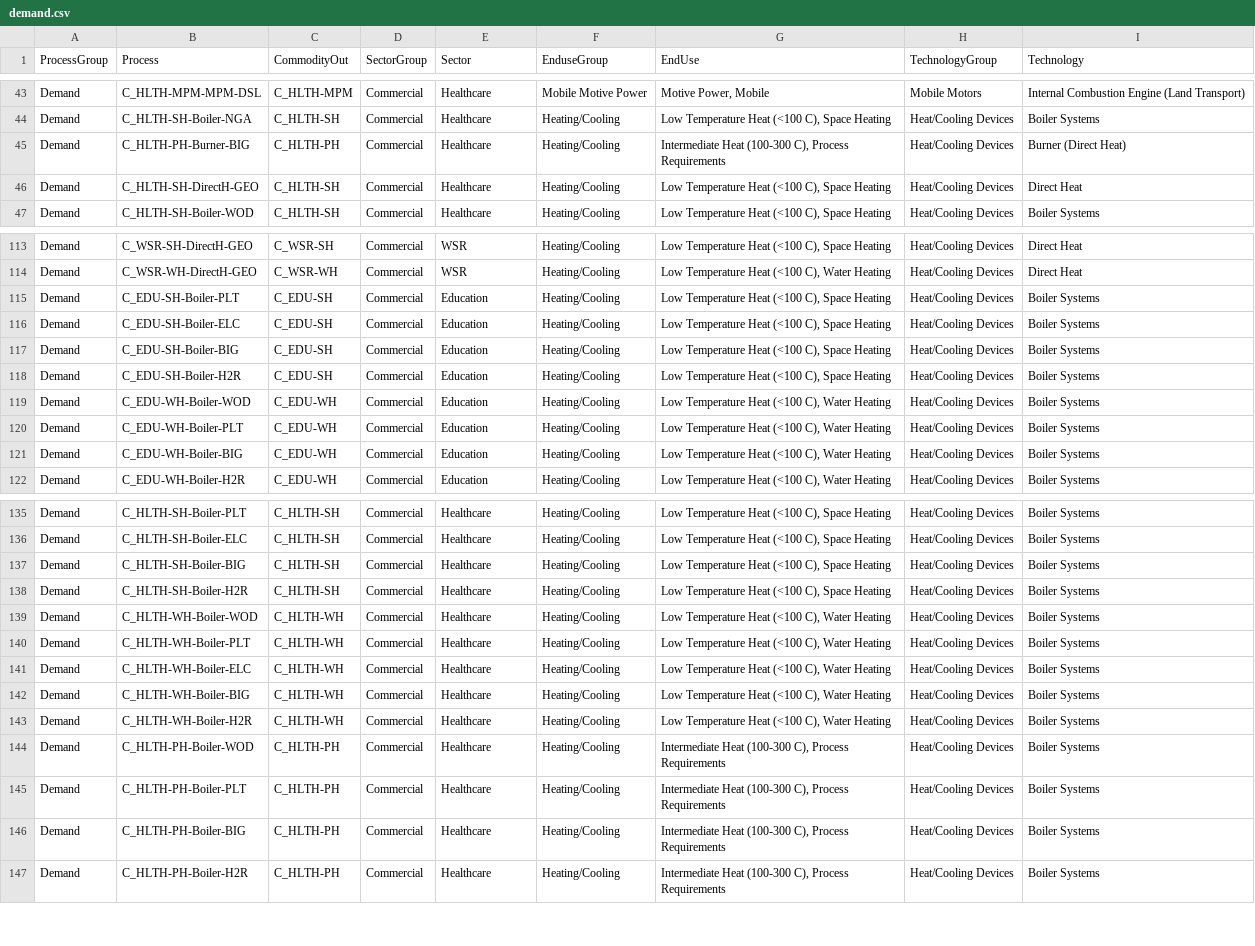
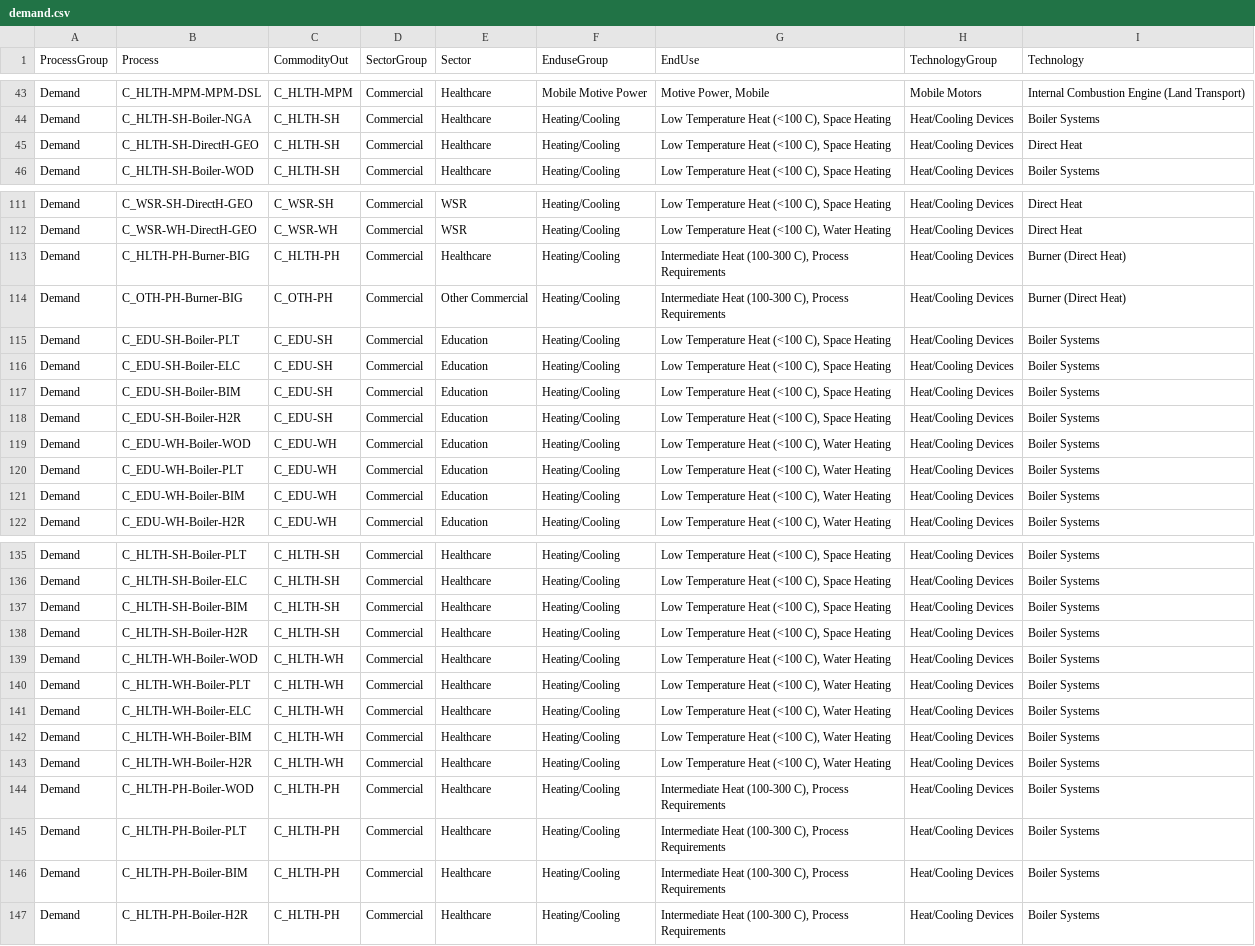
Before and after one commit to EECA-NZ/TIMES-NZ-Model-Files, a CSV file: TIMES-NZ-INTERNAL-QA/data/concordances/processes/demand.csv, drawn as a sheet; only a part is shown, gaps mark what is left out; the diff covers the shown part only.

```diff
--- a/TIMES-NZ-INTERNAL-QA/data/concordances/processes/demand.csv
+++ b/TIMES-NZ-INTERNAL-QA/data/concordances/processes/demand.csv
@@ -44,3 +44,2 @@ Demand,C_HLTH-MPM-MPM-DSL,C_HLTH-MPM,Commercial,Healthcare,Mobile Motive Power,"
 Demand,C_HLTH-SH-Boiler-NGA,C_HLTH-SH,Commercial,Healthcare,Heating/Cooling,"Low Temperature Heat (<100 C), Space Heating",Heat/Cooling Devices,Boiler Systems
-Demand,C_HLTH-PH-Burner-BIG,C_HLTH-PH,Commercial,Healthcare,Heating/Cooling,"Intermediate Heat (100-300 C), Process Requirements",Heat/Cooling Devices,Burner (Direct Heat)
 Demand,C_HLTH-SH-DirectH-GEO,C_HLTH-SH,Commercial,Healthcare,Heating/Cooling,"Low Temperature Heat (<100 C), Space Heating",Heat/Cooling Devices,Direct Heat
@@ -114,5 +112,7 @@ Demand,C_WSR-SH-DirectH-GEO,C_WSR-SH,Commercial,WSR,Heating/Cooling,"Low Tempera
 Demand,C_WSR-WH-DirectH-GEO,C_WSR-WH,Commercial,WSR,Heating/Cooling,"Low Temperature Heat (<100 C), Water Heating",Heat/Cooling Devices,Direct Heat
+Demand,C_HLTH-PH-Burner-BIG,C_HLTH-PH,Commercial,Healthcare,Heating/Cooling,"Intermediate Heat (100-300 C), Process Requirements",Heat/Cooling Devices,Burner (Direct Heat)
+Demand,C_OTH-PH-Burner-BIG,C_OTH-PH,Commercial,Other Commercial,Heating/Cooling,"Intermediate Heat (100-300 C), Process Requirements",Heat/Cooling Devices,Burner (Direct Heat)
 Demand,C_EDU-SH-Boiler-PLT,C_EDU-SH,Commercial,Education,Heating/Cooling,"Low Temperature Heat (<100 C), Space Heating",Heat/Cooling Devices,Boiler Systems
 Demand,C_EDU-SH-Boiler-ELC,C_EDU-SH,Commercial,Education,Heating/Cooling,"Low Temperature Heat (<100 C), Space Heating",Heat/Cooling Devices,Boiler Systems
-Demand,C_EDU-SH-Boiler-BIG,C_EDU-SH,Commercial,Education,Heating/Cooling,"Low Temperature Heat (<100 C), Space Heating",Heat/Cooling Devices,Boiler Systems
+Demand,C_EDU-SH-Boiler-BIM,C_EDU-SH,Commercial,Education,Heating/Cooling,"Low Temperature Heat (<100 C), Space Heating",Heat/Cooling Devices,Boiler Systems
 Demand,C_EDU-SH-Boiler-H2R,C_EDU-SH,Commercial,Education,Heating/Cooling,"Low Temperature Heat (<100 C), Space Heating",Heat/Cooling Devices,Boiler Systems
@@ -120,3 +120,3 @@ Demand,C_EDU-WH-Boiler-WOD,C_EDU-WH,Commercial,Education,Heating/Cooling,"Low Te
 Demand,C_EDU-WH-Boiler-PLT,C_EDU-WH,Commercial,Education,Heating/Cooling,"Low Temperature Heat (<100 C), Water Heating",Heat/Cooling Devices,Boiler Systems
-Demand,C_EDU-WH-Boiler-BIG,C_EDU-WH,Commercial,Education,Heating/Cooling,"Low Temperature Heat (<100 C), Water Heating",Heat/Cooling Devices,Boiler Systems
+Demand,C_EDU-WH-Boiler-BIM,C_EDU-WH,Commercial,Education,Heating/Cooling,"Low Temperature Heat (<100 C), Water Heating",Heat/Cooling Devices,Boiler Systems
 Demand,C_EDU-WH-Boiler-H2R,C_EDU-WH,Commercial,Education,Heating/Cooling,"Low Temperature Heat (<100 C), Water Heating",Heat/Cooling Devices,Boiler Systems
@@ -136,3 +136,3 @@ Demand,C_HLTH-SH-Boiler-PLT,C_HLTH-SH,Commercial,Healthcare,Heating/Cooling,"Low
 Demand,C_HLTH-SH-Boiler-ELC,C_HLTH-SH,Commercial,Healthcare,Heating/Cooling,"Low Temperature Heat (<100 C), Space Heating",Heat/Cooling Devices,Boiler Systems
-Demand,C_HLTH-SH-Boiler-BIG,C_HLTH-SH,Commercial,Healthcare,Heating/Cooling,"Low Temperature Heat (<100 C), Space Heating",Heat/Cooling Devices,Boiler Systems
+Demand,C_HLTH-SH-Boiler-BIM,C_HLTH-SH,Commercial,Healthcare,Heating/Cooling,"Low Temperature Heat (<100 C), Space Heating",Heat/Cooling Devices,Boiler Systems
 Demand,C_HLTH-SH-Boiler-H2R,C_HLTH-SH,Commercial,Healthcare,Heating/Cooling,"Low Temperature Heat (<100 C), Space Heating",Heat/Cooling Devices,Boiler Systems
@@ -141,3 +141,3 @@ Demand,C_HLTH-WH-Boiler-PLT,C_HLTH-WH,Commercial,Healthcare,Heating/Cooling,"Low
 Demand,C_HLTH-WH-Boiler-ELC,C_HLTH-WH,Commercial,Healthcare,Heating/Cooling,"Low Temperature Heat (<100 C), Water Heating",Heat/Cooling Devices,Boiler Systems
-Demand,C_HLTH-WH-Boiler-BIG,C_HLTH-WH,Commercial,Healthcare,Heating/Cooling,"Low Temperature Heat (<100 C), Water Heating",Heat/Cooling Devices,Boiler Systems
+Demand,C_HLTH-WH-Boiler-BIM,C_HLTH-WH,Commercial,Healthcare,Heating/Cooling,"Low Temperature Heat (<100 C), Water Heating",Heat/Cooling Devices,Boiler Systems
 Demand,C_HLTH-WH-Boiler-H2R,C_HLTH-WH,Commercial,Healthcare,Heating/Cooling,"Low Temperature Heat (<100 C), Water Heating",Heat/Cooling Devices,Boiler Systems
@@ -145,3 +145,3 @@ Demand,C_HLTH-PH-Boiler-WOD,C_HLTH-PH,Commercial,Healthcare,Heating/Cooling,"Int
 Demand,C_HLTH-PH-Boiler-PLT,C_HLTH-PH,Commercial,Healthcare,Heating/Cooling,"Intermediate Heat (100-300 C), Process Requirements",Heat/Cooling Devices,Boiler Systems
-Demand,C_HLTH-PH-Boiler-BIG,C_HLTH-PH,Commercial,Healthcare,Heating/Cooling,"Intermediate Heat (100-300 C), Process Requirements",Heat/Cooling Devices,Boiler Systems
+Demand,C_HLTH-PH-Boiler-BIM,C_HLTH-PH,Commercial,Healthcare,Heating/Cooling,"Intermediate Heat (100-300 C), Process Requirements",Heat/Cooling Devices,Boiler Systems
 Demand,C_HLTH-PH-Boiler-H2R,C_HLTH-PH,Commercial,Healthcare,Heating/Cooling,"Intermediate Heat (100-300 C), Process Requirements",Heat/Cooling Devices,Boiler Systems
```
Also changed, not shown: 6 edited cells elsewhere in this file, TIMES-NZ-INTERNAL-QA/data/concordances/commodities/demand.csv, 8 other files.
